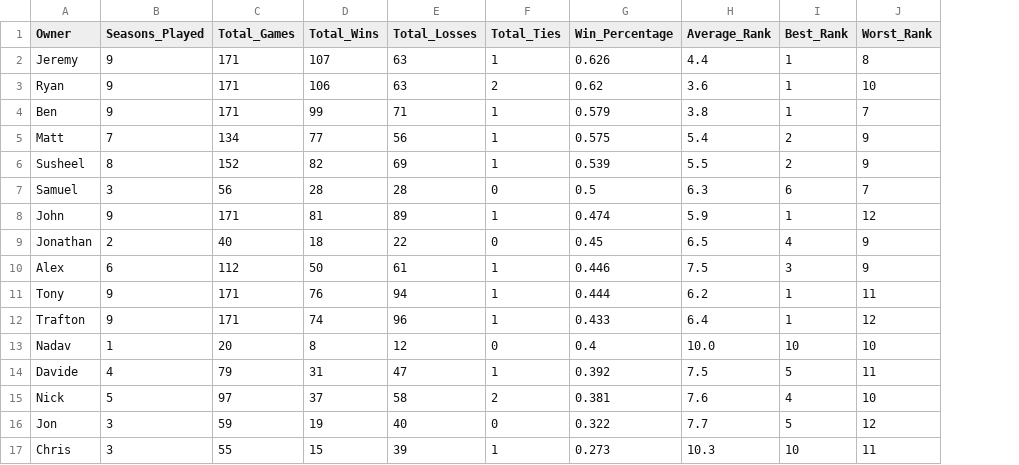
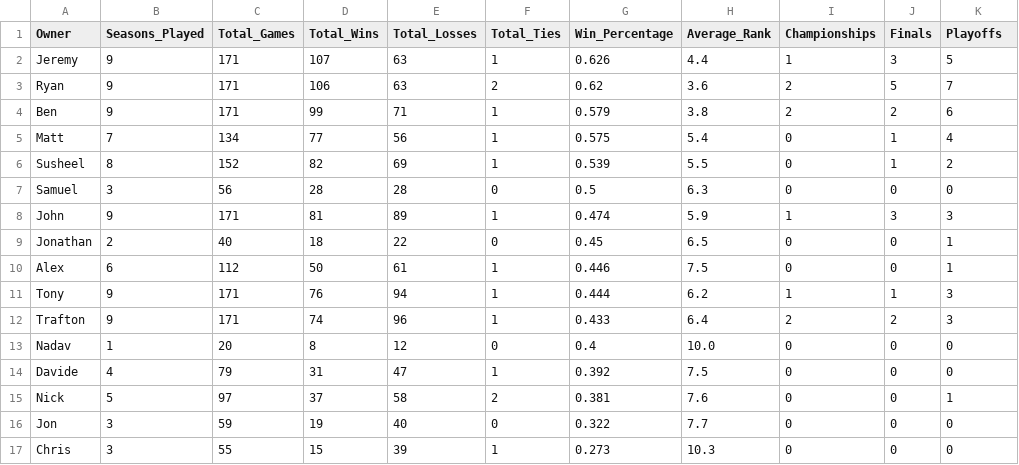
Before and after one commit to jwildfire/grudgematch, a CSV file: data/ownersStandingsOverall.csv, drawn as a sheet; removed rows and columns are numbered as before the commit, all else as after; the diff names each change by its address in the sheet, - before the commit and + after, or states it on an @@ line.

Commit message:
Replace best/worst rank with championship statistics
- Add Championships column (Rank = 1)
- Add Finals column (Rank <= 2)
- Add Playoffs column (Rank <= 4)
- Update ownersStandings.py to calculate achievement counts
- Update StandingsReport.py HTML table to display new columns
- Provides more meaningful performance metrics than min/max rank

```diff
--- a/data/ownersStandingsOverall.csv
+++ b/data/ownersStandingsOverall.csv
+column I (Championships), rows 2-17: 1 | 2 | 2 | 0 | 0 | 0 | 1 | 0 | 0 | 1 | 2 | 0 | 0 | 0 | 0 | 0
+column J (Finals), rows 2-17: 3 | 5 | 2 | 1 | 1 | 0 | 3 | 0 | 0 | 1 | 2 | 0 | 0 | 0 | 0 | 0
-column J (Worst_Rank), rows 2-17: 8 | 10 | 7 | 9 | 9 | 7 | 12 | 9 | 9 | 11 | 12 | 10 | 11 | 10 | 12 | 11
-K1: Best_Rank
+K1: Playoffs
-K2 (Playoffs): 1
+K2 (Playoffs): 5
-K3 (Playoffs): 1
+K3 (Playoffs): 7
-K4 (Playoffs): 1
+K4 (Playoffs): 6
-K5 (Playoffs): 2
+K5 (Playoffs): 4
-K7 (Playoffs): 6
+K7 (Playoffs): 0
-K8 (Playoffs): 1
+K8 (Playoffs): 3
-K9 (Playoffs): 4
+K9 (Playoffs): 1
-K10 (Playoffs): 3
+K10 (Playoffs): 1
-K11:K12 (Playoffs): 1
+K11:K12 (Playoffs): 3
-K13 (Playoffs): 10
+K13 (Playoffs): 0
-K14 (Playoffs): 5
+K14 (Playoffs): 0
-K15 (Playoffs): 4
+K15 (Playoffs): 1
-K16 (Playoffs): 5
+K16 (Playoffs): 0
-K17 (Playoffs): 10
+K17 (Playoffs): 0
```
Also changed, not shown: 3 other files.
